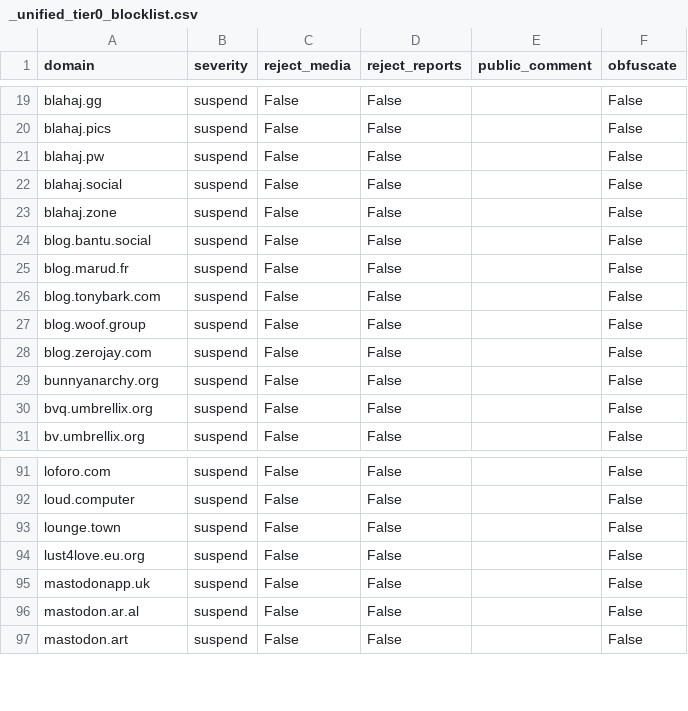
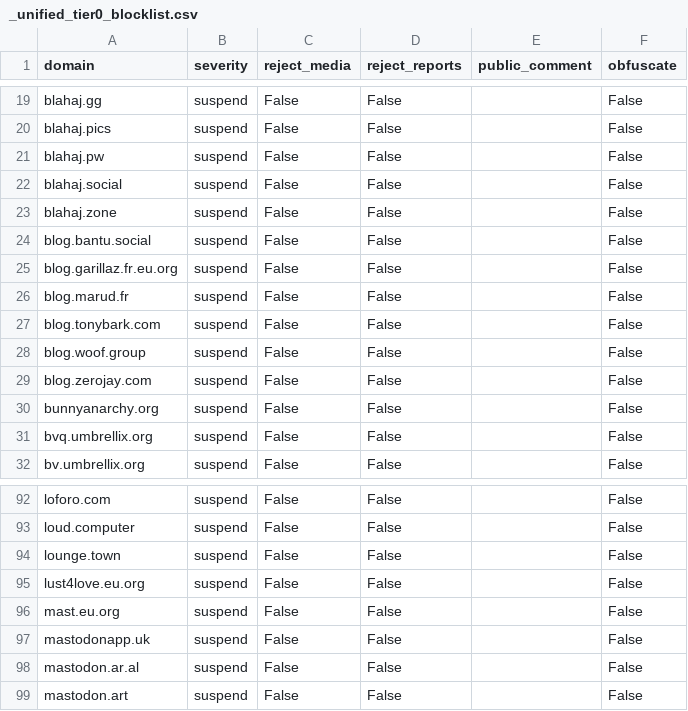
Before and after one commit to kromonos/fedi-health, a CSV file: _unified_tier0_blocklist.csv, drawn as a sheet; only a part is shown, gaps mark what is left out; the diff names each change by its address in the sheet, - before the commit and + after, or states it on an @@ line.

```diff
--- a/_unified_tier0_blocklist.csv
+++ b/_unified_tier0_blocklist.csv
+row 25: blog.garillaz.fr.eu.org | suspend | False | False |  | False
+row 96: mast.eu.org | suspend | False | False |  | False
```
Also changed, not shown: _unified_tier2_blocklist.csv.
